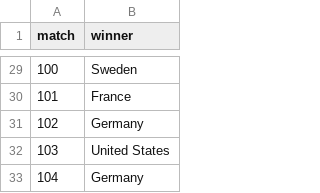
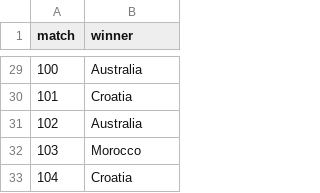
Before and after one commit to riteshwarade/wc26, a CSV file: results/knockout_results.csv, drawn as a sheet; only a part is shown, gaps mark what is left out; the diff covers the shown part only.

```diff
--- a/results/knockout_results.csv
+++ b/results/knockout_results.csv
@@ -29,5 +29,5 @@ match,winner
-100,Sweden
-101,France
-102,Germany
-103,United States
-104,Germany
+100,Australia
+101,Croatia
+102,Australia
+103,Morocco
+104,Croatia
```
Also changed, not shown: 16 edited cells elsewhere in this file, 46 other files.
